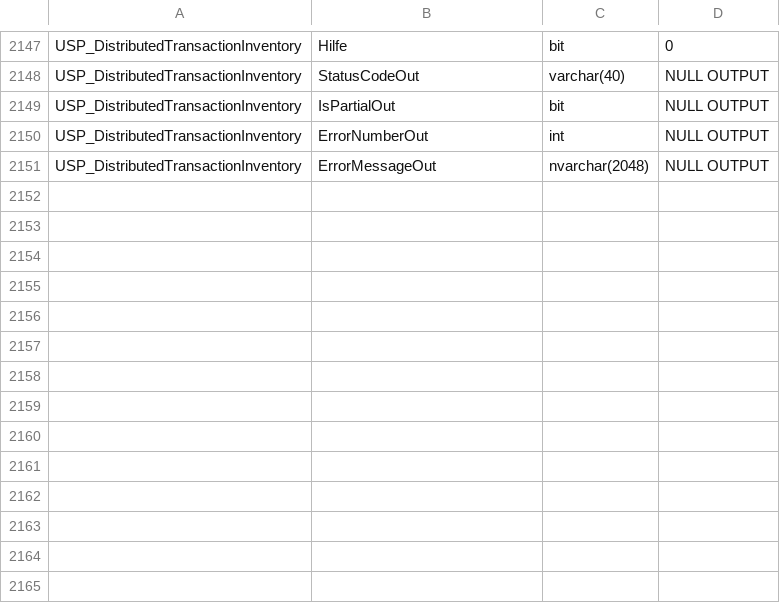
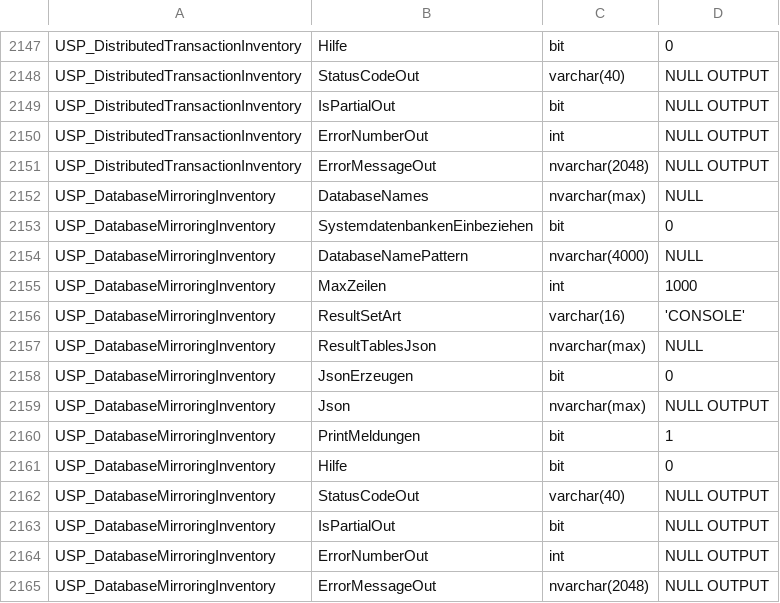
Before and after one commit to gecompat/SQL_Server_Analyze, a CSV file: Metadata/Inventory/Parameters.csv, drawn as a sheet; only a part is shown, gaps mark what is left out; the diff names each change by its address in the sheet, - before the commit and + after, or states it on an @@ line.

```diff
--- a/Metadata/Inventory/Parameters.csv
+++ b/Metadata/Inventory/Parameters.csv
+row 2152: USP_DatabaseMirroringInventory | DatabaseNames | nvarchar(max) | NULL
+row 2153: USP_DatabaseMirroringInventory | SystemdatenbankenEinbeziehen | bit | 0
+row 2154: USP_DatabaseMirroringInventory | DatabaseNamePattern | nvarchar(4000) | NULL
+row 2155: USP_DatabaseMirroringInventory | MaxZeilen | int | 1000
+row 2156: USP_DatabaseMirroringInventory | ResultSetArt | varchar(16) | 'CONSOLE'
+row 2157: USP_DatabaseMirroringInventory | ResultTablesJson | nvarchar(max) | NULL
+row 2158: USP_DatabaseMirroringInventory | JsonErzeugen | bit | 0
+row 2159: USP_DatabaseMirroringInventory | Json | nvarchar(max) | NULL OUTPUT
+row 2160: USP_DatabaseMirroringInventory | PrintMeldungen | bit | 1
+row 2161: USP_DatabaseMirroringInventory | Hilfe | bit | 0
+row 2162: USP_DatabaseMirroringInventory | StatusCodeOut | varchar(40) | NULL OUTPUT
+row 2163: USP_DatabaseMirroringInventory | IsPartialOut | bit | NULL OUTPUT
+row 2164: USP_DatabaseMirroringInventory | ErrorNumberOut | int | NULL OUTPUT
+row 2165: USP_DatabaseMirroringInventory | ErrorMessageOut | nvarchar(2048) | NULL OUTPUT
```
Also changed, not shown: Metadata/Inventory/Module_Maturity.csv, Metadata/Inventory/Objects.csv, 33 other files.
